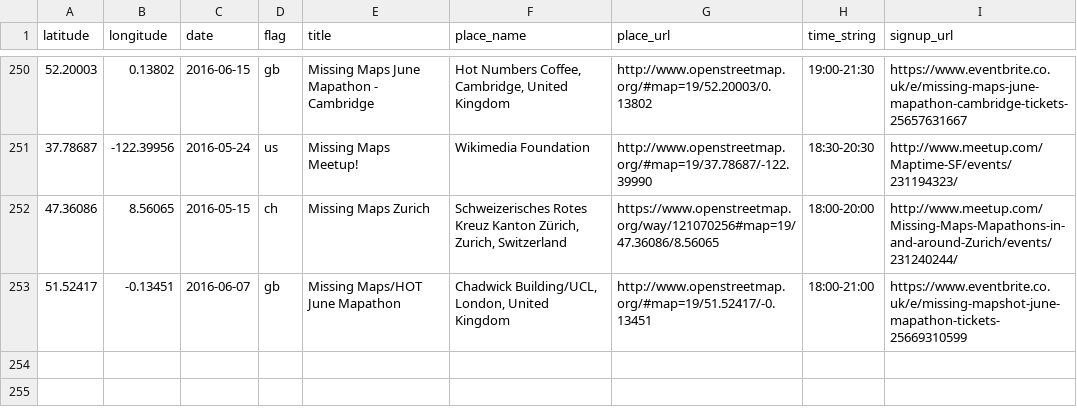
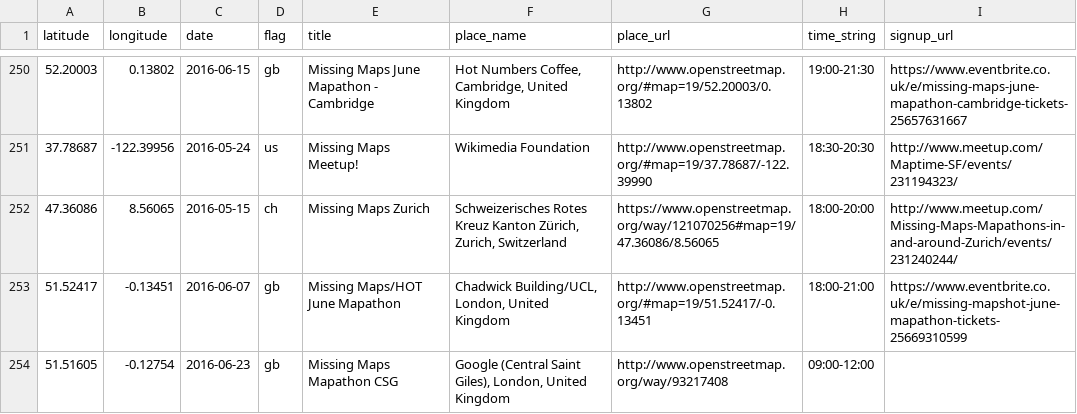
Before and after one commit to MissingMaps/missingmaps.github.io, a CSV file: app/_data/events.csv, drawn as a sheet; only a part is shown, gaps mark what is left out.

Commit message:
Update events.csv

```diff
--- a/app/_data/events.csv
+++ b/app/_data/events.csv
@@ -253 +253,2 @@ latitude,longitude,date,flag,title,place_name,place_url,time_string,signup_url
 51.52417,-0.13451,2016-06-07,gb,Missing Maps/HOT June Mapathon,"Chadwick Building/UCL, London, United Kingdom",http://www.openstreetmap.org/#map=19/51.52417/-0.13451,18:00-21:00,https://www.eventbrite.co.uk/e/missing-mapshot-june-mapathon-tickets-25669310599
+51.51605,-0.12754,2016-06-23,gb,Missing Maps Mapathon CSG,"Google (Central Saint Giles), London, United Kingdom",http://www.openstreetmap.org/way/93217408,09:00-12:00,
```
